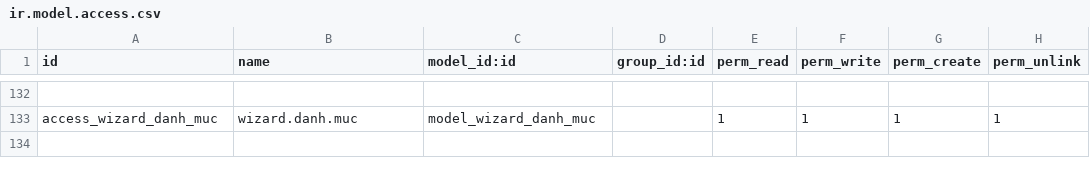
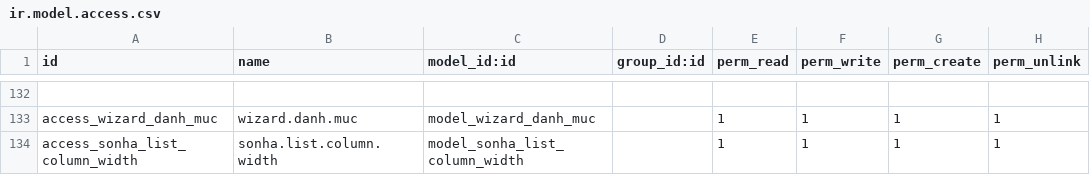
Before and after one commit to sonhasoftware/odoo-accounting, a CSV file: sonha_ke_toan/security/ir.model.access.csv, drawn as a sheet; only a part is shown, gaps mark what is left out; the diff names each change by its address in the sheet, - before the commit and + after, or states it on an @@ line.

Commit message:
Persist list column widths

```diff
--- a/sonha_ke_toan/security/ir.model.access.csv
+++ b/sonha_ke_toan/security/ir.model.access.csv
+row 134: access_sonha_list_column_width | sonha.list.column.width | model_sonha_list_column_width |  | 1 | 1 | 1 | 1
```
Also changed, not shown: 4 other files.
